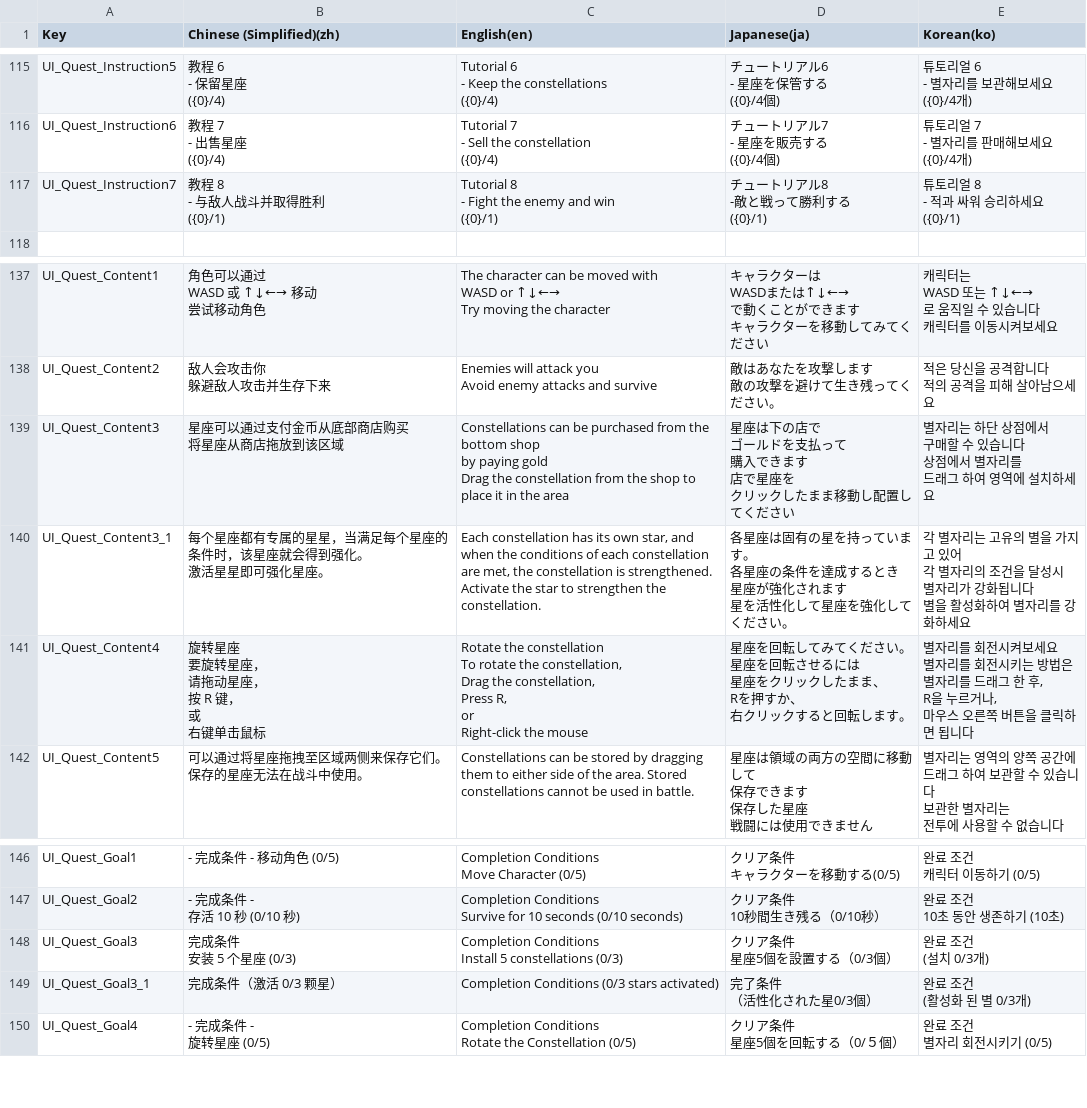
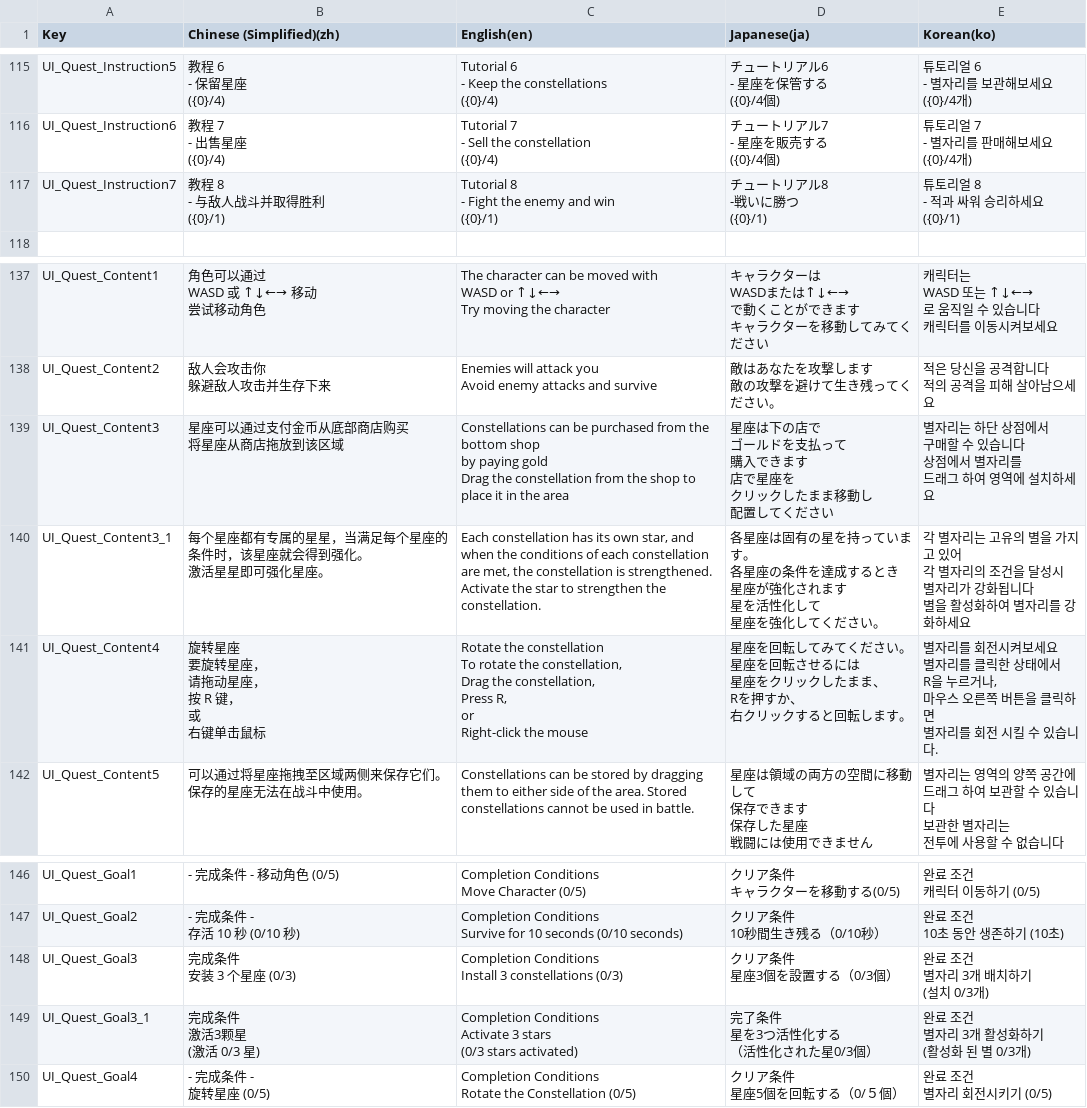
Before and after one commit to withdongyeong/EpicProject_Team1, a CSV file: Assets/@Cosmos/Localization/TextCSV/에픽프로젝트_로컬라이징.csv, drawn as a sheet; only a part is shown, gaps mark what is left out.

Commit message:
[fix]로컬라이징 구조화중

```diff
--- a/Assets/@Cosmos/Localization/TextCSV/에픽프로젝트_로컬라이징.csv
+++ b/Assets/@Cosmos/Localization/TextCSV/에픽프로젝트_로컬라이징.csv
@@ -463,11 +463,11 @@ UI_Quest_Instruction6,"教程 7
 ({0}/4개)"
-UI_Quest_Instruction7,"教程 8
-- 与敌人战斗并取得胜利
-({0}/1)","Tutorial 8
-- Fight the enemy and win
-({0}/1)","チュートリアル8
--敵と戦って勝利する
-({0}/1)","튜토리얼 8
-- 적과 싸워 승리하세요
-({0}/1)"
+UI_Quest_Instruction7,"教程 8
+- 与敌人战斗并取得胜利
+({0}/1)","Tutorial 8
+- Fight the enemy and win
+({0}/1)","チュートリアル8
+-戦いに勝つ
+({0}/1)","튜토리얼 8
+- 적과 싸워 승리하세요
+({0}/1)"
 ,,,,
@@ -507,46 +507,48 @@ Avoid enemy attacks and survive","敵はあなたを攻撃します
 적의 공격을 피해 살아남으세요"
-UI_Quest_Content3,"星座可以通过支付金币从底部商店购买
-将星座从商店拖放到该区域","Constellations can be purchased from the bottom shop
-by paying gold
-Drag the constellation from the shop to place it in the area","星座は下の店で
-ゴールドを支払って
-購入できます
-店で星座を
-クリックしたまま移動し配置してください","별자리는 하단 상점에서
-구매할 수 있습니다
-
-상점에서 별자리를
-드래그 하여 영역에 설치하세요"
-UI_Quest_Content3_1,"每个星座都有专属的星星，当满足每个星座的条件时，该星座就会得到强化。
-
-激活星星即可强化星座。","Each constellation has its own star, and when the conditions of each constellation are met, the constellation is strengthened.
-
-Activate the star to strengthen the constellation.","各星座は固有の星を持っています。
-各星座の条件を達成するとき
-星座が強化されます
-
-星を活性化して星座を強化してください。","각 별자리는 고유의 별을 가지고 있어
-각 별자리의 조건을 달성시
-별자리가 강화됩니다
-
-별을 활성화하여 별자리를 강화하세요"
-UI_Quest_Content4,"旋转星座
-要旋转星座，
-请拖动星座，
-按 R 键，
-或
-右键单击鼠标","Rotate the constellation
-To rotate the constellation,
-Drag the constellation,
-Press R,
-or
-Right-click the mouse","星座を回転してみてください。
-星座を回転させるには
-星座をクリックしたまま、
-Rを押すか、
-右クリックすると回転します。","별자리를 회전시켜보세요
-별자리를 회전시키는 방법은
-별자리를 드래그 한 후,
-R을 누르거나,
-마우스 오른쪽 버튼을 클릭하면 됩니다"
+UI_Quest_Content3,"星座可以通过支付金币从底部商店购买
+将星座从商店拖放到该区域","Constellations can be purchased from the bottom shop
+by paying gold
+Drag the constellation from the shop to place it in the area","星座は下の店で
+ゴールドを支払って
+購入できます
+店で星座を
+クリックしたまま移動し
+配置してください","별자리는 하단 상점에서
+구매할 수 있습니다
+
+상점에서 별자리를
+드래그 하여 영역에 설치하세요"
+UI_Quest_Content3_1,"每个星座都有专属的星星，当满足每个星座的条件时，该星座就会得到强化。
+
+激活星星即可强化星座。","Each constellation has its own star, and when the conditions of each constellation are met, the constellation is strengthened.
+
+Activate the star to strengthen the constellation.","各星座は固有の星を持っています。
+各星座の条件を達成するとき
+星座が強化されます
+
+星を活性化して
+星座を強化してください。","각 별자리는 고유의 별을 가지고 있어
+각 별자리의 조건을 달성시
+별자리가 강화됩니다
+
+별을 활성화하여 별자리를 강화하세요"
+UI_Quest_Content4,"旋转星座
+要旋转星座，
+请拖动星座，
+按 R 键，
+或
+右键单击鼠标","Rotate the constellation
+To rotate the constellation,
+Drag the constellation,
+Press R,
+or
+Right-click the mouse","星座を回転してみてください。
+星座を回転させるには
+星座をクリックしたまま、
+Rを押すか、
+右クリックすると回転します。","별자리를 회전시켜보세요
+별자리를 클릭한 상태에서
+R을 누르거나,
+마우스 오른쪽 버튼을 클릭하면
+별자리를 회전 시킬 수 있습니다. "
 UI_Quest_Content5,可以通过将星座拖拽至区域两侧来保存它们。保存的星座无法在战斗中使用。,Constellations can be stored by dragging them to either side of the area. Stored constellations cannot be used in battle.,"星座は領域の両方の空間に移動して
@@ -602,10 +604,17 @@ Survive for 10 seconds (0/10 seconds)","クリア条件
 10초 동안 생존하기 (10초)"
-UI_Quest_Goal3,"完成条件
-安装 5 个星座 (0/3)","Completion Conditions
-Install 5 constellations (0/3)","クリア条件
-星座5個を設置する（0/3個）","완료 조건
-(설치 0/3개)"
-UI_Quest_Goal3_1,完成条件（激活 0/3 颗星）,Completion Conditions (0/3 stars activated),"完了条件
-（活性化された星0/3個）","완료 조건
-(활성화 된 별 0/3개)"
+UI_Quest_Goal3,"完成条件
+安装 3 个星座 (0/3)","Completion Conditions
+Install 3 constellations (0/3)","クリア条件
+星座3個を設置する（0/3個）","완료 조건
+별자리 3개 배치하기
+(설치 0/3개)"
+UI_Quest_Goal3_1,"完成条件
+激活3颗星
+(激活 0/3 星)","Completion Conditions
+Activate 3 stars
+(0/3 stars activated)","完了条件
+星を3つ活性化する
+（活性化された星0/3個）","완료 조건
+별자리 3개 활성화하기
+(활성화 된 별 0/3개)"
 UI_Quest_Goal4,"- 完成条件 -
```
Also changed, not shown: 12 other files.
